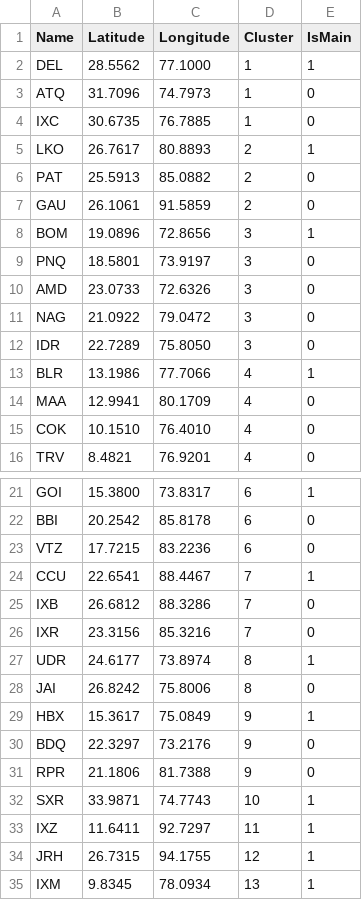
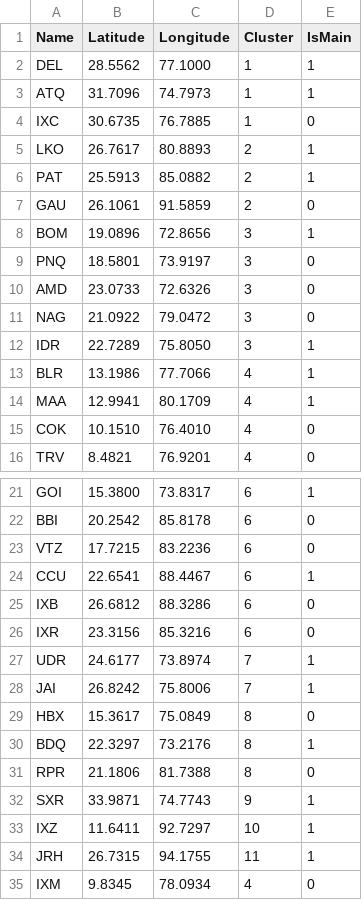
Before and after one commit to abhayx3324/flightRoutePlanner, a CSV file: csv_files/airport_list.csv (was alt_airport_list.csv), drawn as a sheet; only a part is shown, gaps mark what is left out.

Commit message:
Changed how network is created(adjacency list)"

```diff
--- a/alt_airport_list.csv
+++ b/csv_files/airport_list.csv
@@ -2,6 +2,6 @@ Name,Latitude,Longitude,Cluster,IsMain
 DEL,28.5562,77.1000,1,1
-ATQ,31.7096,74.7973,1,0
+ATQ,31.7096,74.7973,1,1
 IXC,30.6735,76.7885,1,0
 LKO,26.7617,80.8893,2,1
-PAT,25.5913,85.0882,2,0
+PAT,25.5913,85.0882,2,1
 GAU,26.1061,91.5859,2,0
@@ -11,5 +11,5 @@ AMD,23.0733,72.6326,3,0
 NAG,21.0922,79.0472,3,0
-IDR,22.7289,75.8050,3,0
+IDR,22.7289,75.8050,3,1
 BLR,13.1986,77.7066,4,1
-MAA,12.9941,80.1709,4,0
+MAA,12.9941,80.1709,4,1
 COK,10.1510,76.4010,4,0
@@ -23,13 +23,13 @@ BBI,20.2542,85.8178,6,0
 VTZ,17.7215,83.2236,6,0
-CCU,22.6541,88.4467,7,1
-IXB,26.6812,88.3286,7,0
-IXR,23.3156,85.3216,7,0
-UDR,24.6177,73.8974,8,1
-JAI,26.8242,75.8006,8,0
-HBX,15.3617,75.0849,9,1
-BDQ,22.3297,73.2176,9,0
-RPR,21.1806,81.7388,9,0
-SXR,33.9871,74.7743,10,1
-IXZ,11.6411,92.7297,11,1
-JRH,26.7315,94.1755,12,1
-IXM,9.8345,78.0934,13,1
+CCU,22.6541,88.4467,6,1
+IXB,26.6812,88.3286,6,0
+IXR,23.3156,85.3216,6,0
+UDR,24.6177,73.8974,7,1
+JAI,26.8242,75.8006,7,1
+HBX,15.3617,75.0849,8,0
+BDQ,22.3297,73.2176,8,1
+RPR,21.1806,81.7388,8,0
+SXR,33.9871,74.7743,9,1
+IXZ,11.6411,92.7297,10,1
+JRH,26.7315,94.1755,11,1
+IXM,9.8345,78.0934,4,0
```
Also changed, not shown: 9 other files.
